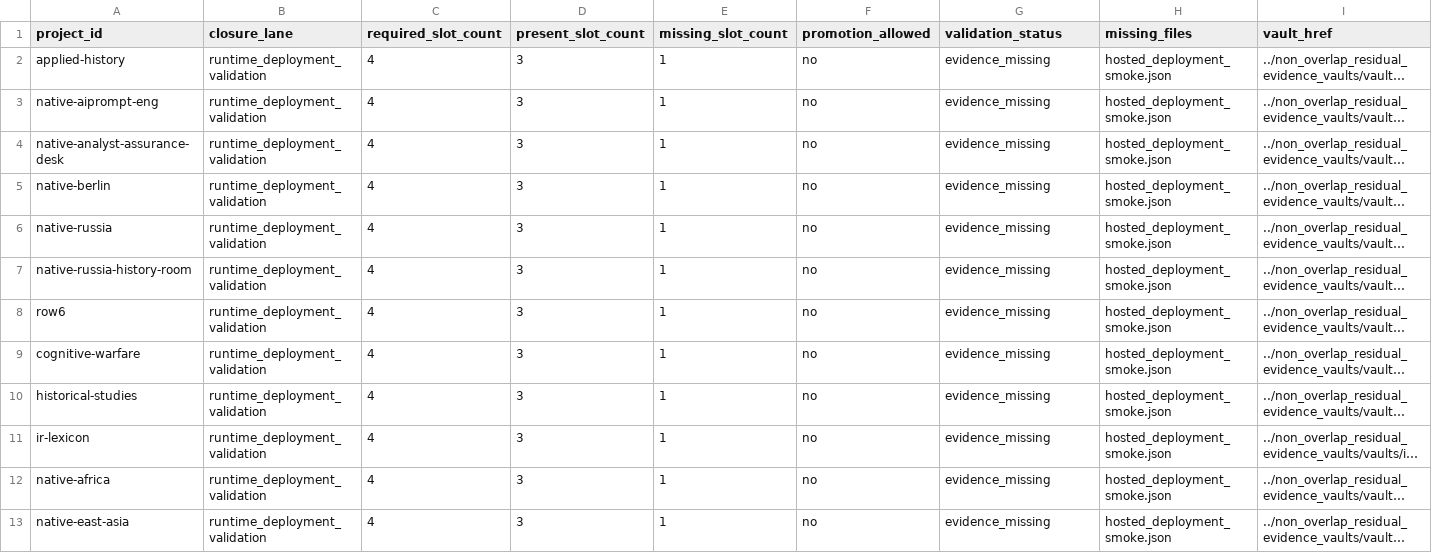
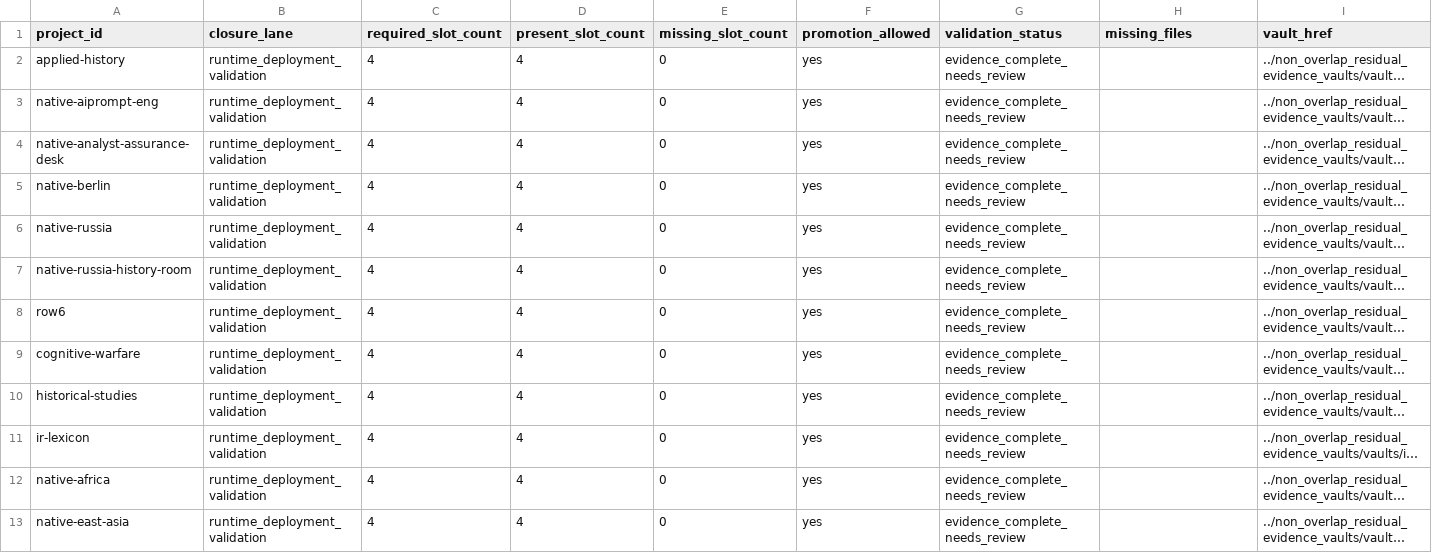
Before and after one commit to nikolausmurano-dotcom/intelligence-portfolio, a CSV file: non_overlap_evidence_vault_validator/promotion_ledger_current.csv, drawn as a sheet; only a part is shown; long unchanged cells end in …; the diff covers the shown part only; the diff names each change by its address in the sheet, - before the commit and + after, or states it on an @@ line.

```diff
--- a/non_overlap_evidence_vault_validator/promotion_ledger_current.csv
+++ b/non_overlap_evidence_vault_validator/promotion_ledger_current.csv
-D2:D13 (present_slot_count): 3
+D2:D13 (present_slot_count): 4
-E2:E13 (missing_slot_count): 1
+E2:E13 (missing_slot_count): 0
-F2:F13 (promotion_allowed): no
+F2:F13 (promotion_allowed): yes
-G2:G13 (validation_status): evidence_missing
+G2:G13 (validation_status): evidence_complete_needs_review
-H2:H13 (missing_files): hosted_deployment_smoke.json
+H2:H13 (missing_files): (empty)
```
Also changed, not shown: 55 edited cells elsewhere in this file, non_overlap_evidence_vault_validator/evidence_vault_validator_registry.csv, production_complete_control_plane/production_completion_master_ledger.csv, 42 other files.
